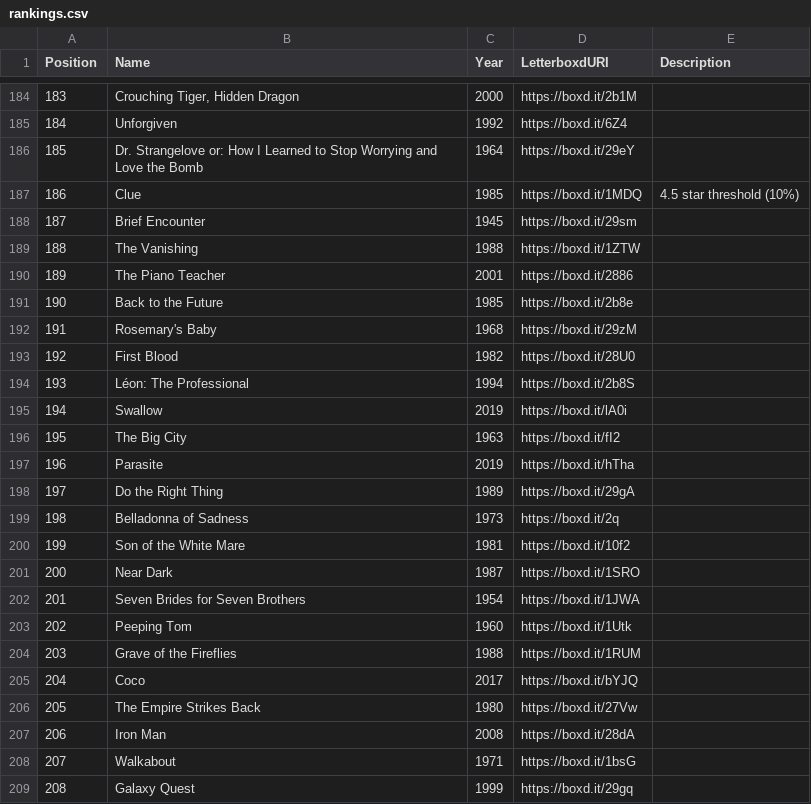
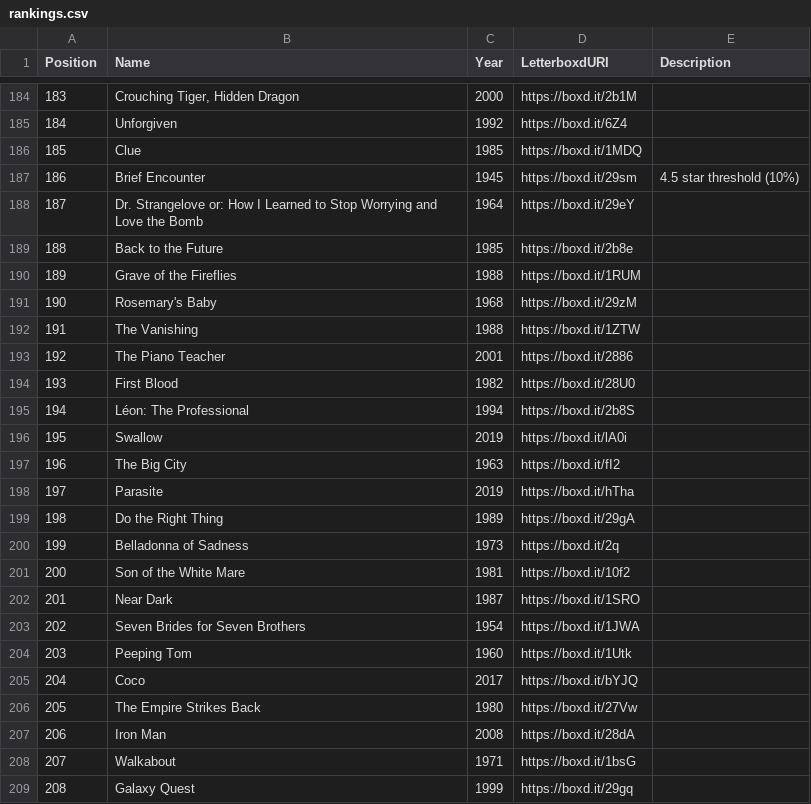
Before and after one commit to MrHen/movie-sorter, a CSV file: rankings.csv, drawn as a sheet; only a part is shown, gaps mark what is left out; removed rows and columns are numbered as before the commit, all else as after; the diff names each change by its address in the sheet, - before the commit and + after, or states it on an @@ line.

```diff
--- a/rankings.csv
+++ b/rankings.csv
+row 186: 185 | Clue | 1985 | https://boxd.it/1MDQ
+row 187: 186 | Brief Encounter | 1945 | https://boxd.it/29sm | 4.5 star threshold (10%)
@@ column A (Position) renumbered between rows 188 and 204 @@
-row 187: 186 | Clue | 1985 | https://boxd.it/1MDQ | 4.5 star threshold (10%)
-row 188: 187 | Brief Encounter | 1945 | https://boxd.it/29sm
@@ row 191 moved to row 189: 188 @@
@@ row 204 moved to row 190: 189 @@
@@ row 192 moved to row 191: 190 @@
```
Also changed, not shown: 2 other files.
